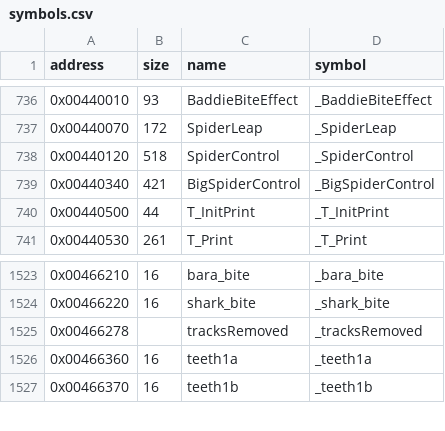
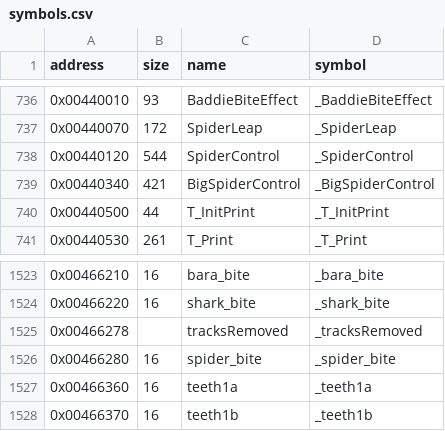
Before and after one commit to LostArtefacts/tr02, a CSV file: config/symbols.csv, drawn as a sheet; only a part is shown, gaps mark what is left out.

Commit message:
Decompile SpiderControl (0x440120)

```diff
--- a/config/symbols.csv
+++ b/config/symbols.csv
@@ -737,3 +737,3 @@ address,size,name,symbol
 0x00440070,172,SpiderLeap,_SpiderLeap
-0x00440120,518,SpiderControl,_SpiderControl
+0x00440120,544,SpiderControl,_SpiderControl
 0x00440340,421,BigSpiderControl,_BigSpiderControl
@@ -1525,2 +1525,3 @@ address,size,name,symbol
 0x00466278,,tracksRemoved,_tracksRemoved
+0x00466280,16,spider_bite,_spider_bite
 0x00466360,16,teeth1a,_teeth1a
```
Also changed, not shown: 2 other files.
